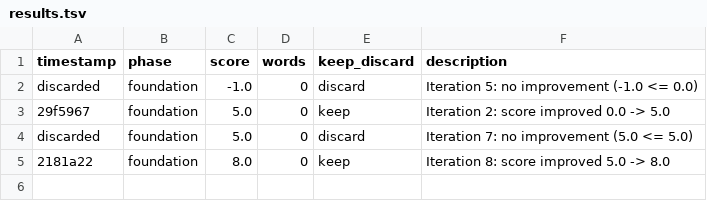
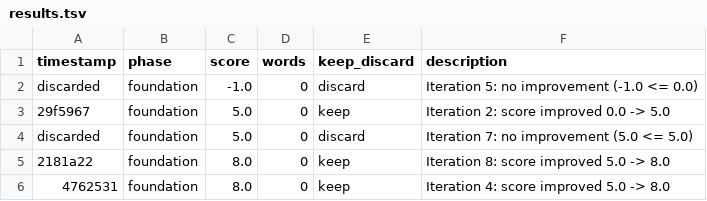
Before and after one commit to lilijang32782913/autonovel, a TSV file: results.tsv, drawn as a sheet; the diff names each change by its address in the sheet, - before the commit and + after, or states it on an @@ line.

Commit message:
foundation iter 1: score 8.0 (lore 9.0)

```diff
--- a/results.tsv
+++ b/results.tsv
+row 6: 4762531 | foundation | 8.0 | 0 | keep | Iteration 4: score improved 5.0 -> 8.0
```
Also changed, not shown: 10 other files.
